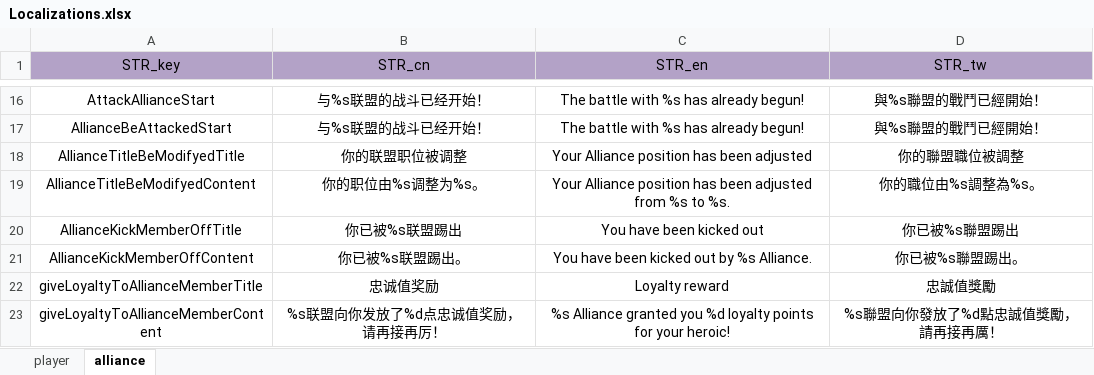
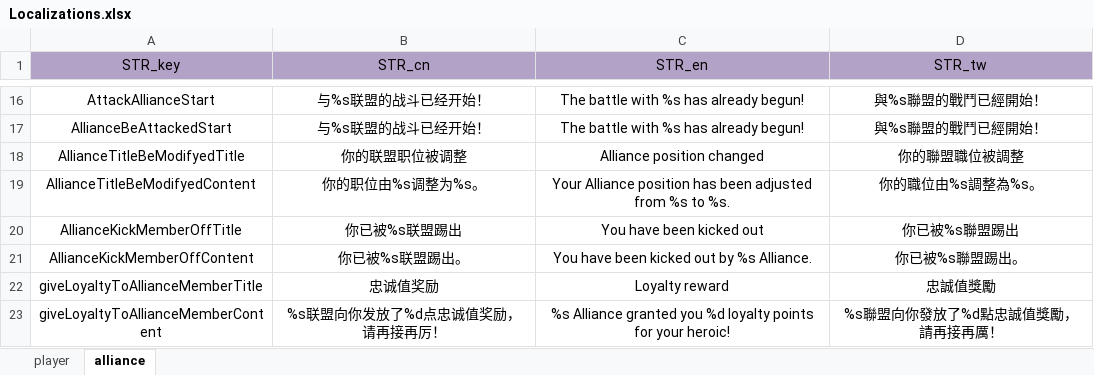
Before and after one commit to ModunZhang/kod_server, an Excel workbook: gameData/server/Localizations.xlsx, sheet alliance, drawn as a sheet; only a part is shown, gaps mark what is left out; values as stored, in another font and other column widths than the file's, no borders; the diff names each change by its address in the sheet, - before the commit and + after, or states it on an @@ line.

```diff
--- a/gameData/server/Localizations.xlsx (sheet alliance)
+++ b/gameData/server/Localizations.xlsx (sheet alliance)
-C18 (STR_en): Your Alliance position has been adjusted
+C18 (STR_en): Alliance position changed
```
Also changed, not shown: sheet player, 2 other files.
